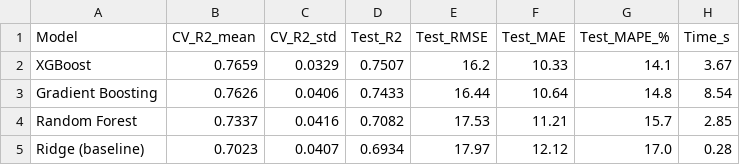
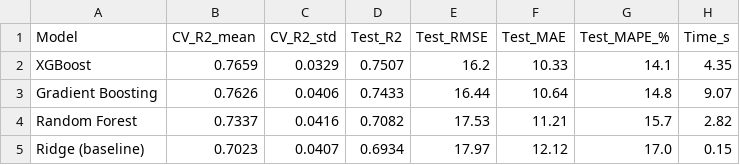
Before and after one commit to raphael-nk/projet-getaround-bloc5, a CSV file: outputs/models/model_comparison.csv, drawn as a sheet.

Commit message:
Update dependencies in pyproject.toml for compatibility with MLflow 3.x, adjust pandas version constraints, and enhance README.md with documentation links. Add docs/ directory to .gitignore and update execution counts in model training notebook. Update model comparison metrics in CSV and outputs.

```diff
--- a/outputs/models/model_comparison.csv
+++ b/outputs/models/model_comparison.csv
@@ -1,5 +1,5 @@
 Model,CV_R2_mean,CV_R2_std,Test_R2,Test_RMSE,Test_MAE,Test_MAPE_%,Time_s
-XGBoost,0.7659,0.0329,0.7507,16.2,10.33,14.1,3.67
-Gradient Boosting,0.7626,0.0406,0.7433,16.44,10.64,14.8,8.54
-Random Forest,0.7337,0.0416,0.7082,17.53,11.21,15.7,2.85
-Ridge (baseline),0.7023,0.0407,0.6934,17.97,12.12,17.0,0.28
+XGBoost,0.7659,0.0329,0.7507,16.2,10.33,14.1,4.35
+Gradient Boosting,0.7626,0.0406,0.7433,16.44,10.64,14.8,9.07
+Random Forest,0.7337,0.0416,0.7082,17.53,11.21,15.7,2.82
+Ridge (baseline),0.7023,0.0407,0.6934,17.97,12.12,17.0,0.15
```
Also changed, not shown: 6 other files.
